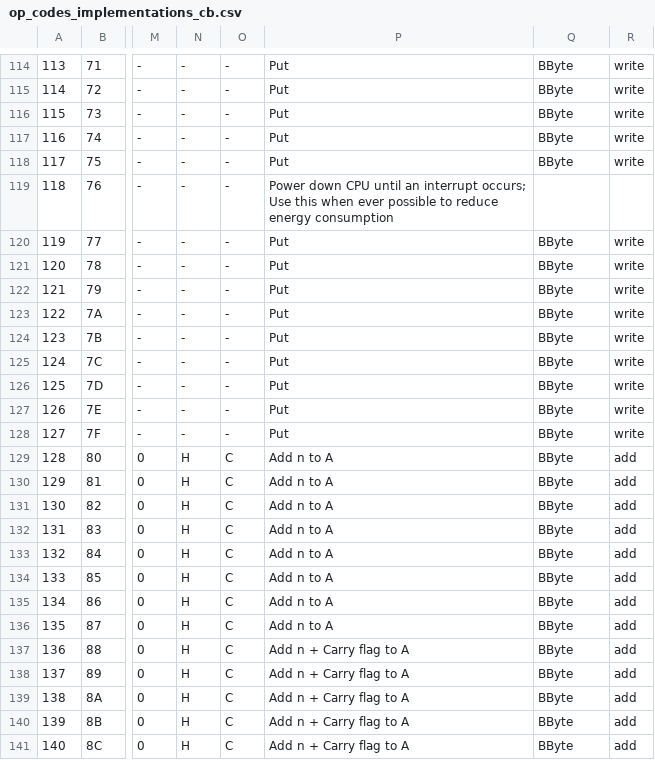
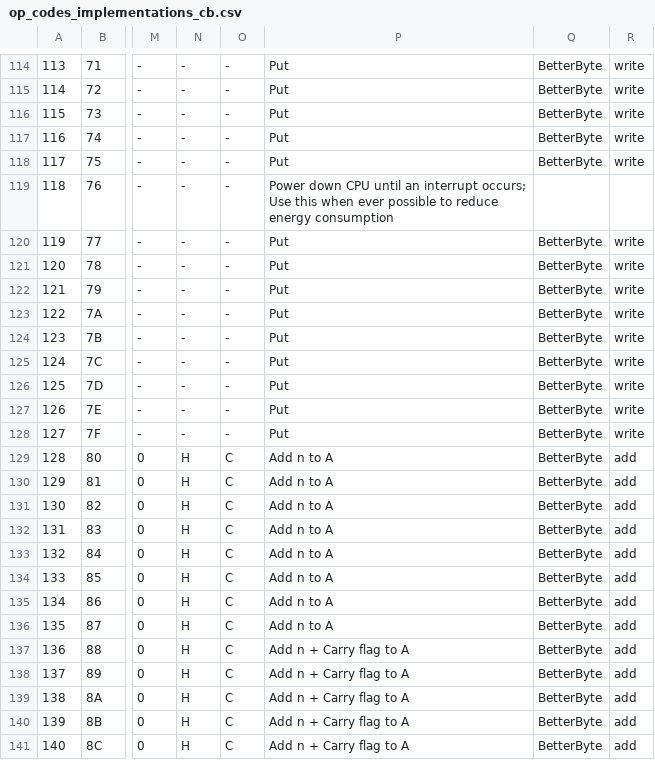
Before and after one commit to jimnarey/gb-emulator, a CSV file: other/csv/op_codes_implementations_cb.csv, drawn as a sheet; only a part is shown, gaps mark what is left out; the diff covers the shown part only; the diff names each change by its address in the sheet, - before the commit and + after, or states it on an @@ line.

```diff
--- a/other/csv/op_codes_implementations_cb.csv
+++ b/other/csv/op_codes_implementations_cb.csv
-Q114:Q118: BByte
+Q114:Q118: BetterByte
-Q120:Q141: BByte
+Q120:Q141: BetterByte
```
Also changed, not shown: 169 edited cells elsewhere in this file, other/csv/op_codes_implementations.csv, 18 other files.
